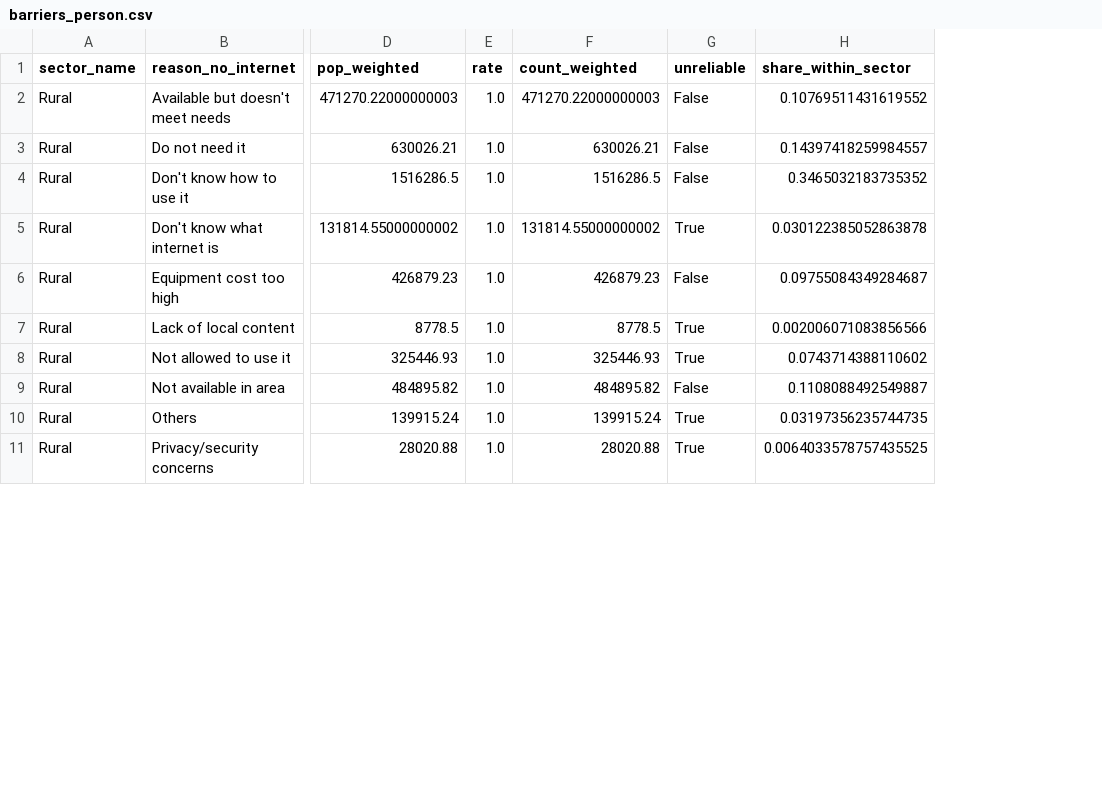
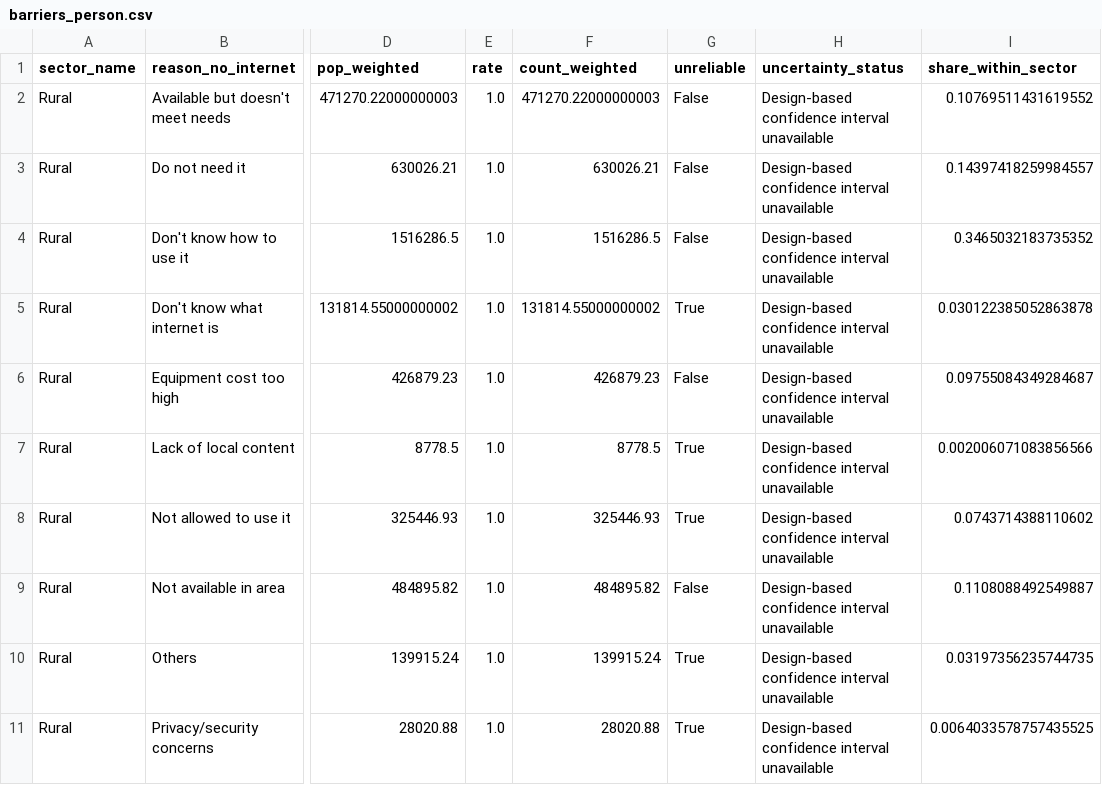
Before and after one commit to Afro-dude/upi-capability-gap, a CSV file: data/processed/barriers_person.csv, drawn as a sheet; only a part is shown, gaps mark what is left out; the diff names each change by its address in the sheet, - before the commit and + after, or states it on an @@ line.

```diff
--- a/data/processed/barriers_person.csv
+++ b/data/processed/barriers_person.csv
+column H (uncertainty_status), rows 2-11: all Design-based confidence interval unavailable
```
Also changed, not shown: data/powerbi/fct_sensitivity.csv, data/powerbi/fct_state.csv, 55 other files.
